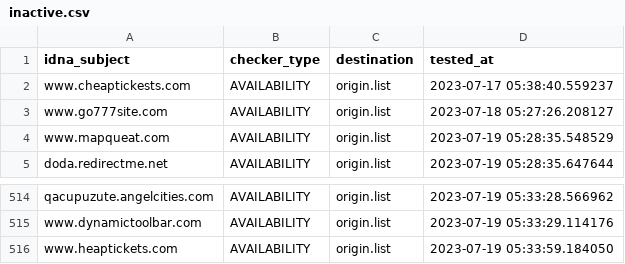
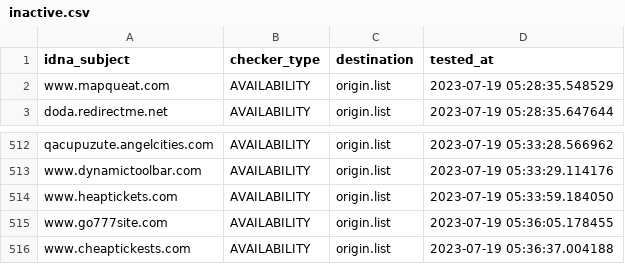
Before and after one commit to dead-hosts/add.Risk_git_FadeMind, a CSV file: .pyfunceble/inactive.csv, drawn as a sheet; only a part is shown, gaps mark what is left out; removed rows and columns are numbered as before the commit, all else as after; the diff names each change by its address in the sheet, - before the commit and + after, or states it on an @@ line.

```diff
--- a/.pyfunceble/inactive.csv
+++ b/.pyfunceble/inactive.csv
-row 2: www.cheaptickests.com | AVAILABILITY | origin.list | 2023-07-17 05:38:40.559237
-row 3: www.go777site.com | AVAILABILITY | origin.list | 2023-07-18 05:27:26.208127
+row 515: www.go777site.com | AVAILABILITY | origin.list | 2023-07-19 05:36:05.178455
+row 516: www.cheaptickests.com | AVAILABILITY | origin.list | 2023-07-19 05:36:37.004188
```
Also changed, not shown: 11 other files.
